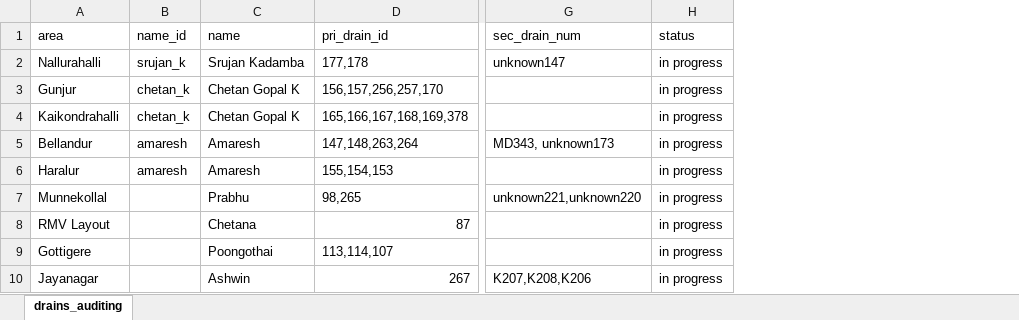
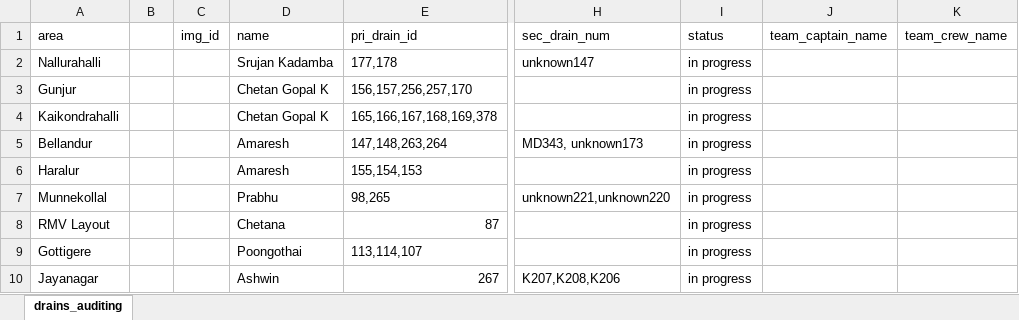
Before and after one commit to mod-foundation/mod-foundation.github.io, an Excel workbook: audit_status/data/csv/drains_auditing.xlsx, sheet drains_auditing, drawn as a sheet; only a part is shown, gaps mark what is left out; values as stored, in another font and other column widths than the file's, no borders; removed rows and columns are numbered as before the commit, all else as after; the diff names each change by its address in the sheet, - before the commit and + after, or states it on an @@ line.

```diff
--- a/audit_status/data/csv/drains_auditing.xlsx (sheet drains_auditing)
+++ b/audit_status/data/csv/drains_auditing.xlsx (sheet drains_auditing)
-column B (name_id), rows 2-6: srujan_k | chetan_k | chetan_k | amaresh | amaresh
+column B, empty
+column C (img_id), empty
+column J (team_captain_name), empty
+column K (team_crew_name), empty
```
Also changed, not shown: 12 other files.
